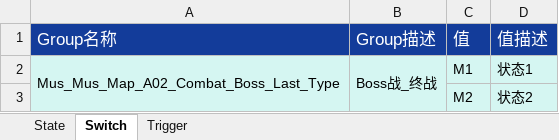
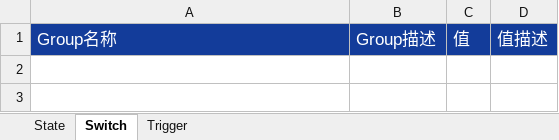
Before and after one commit to ayahuasca09/ayahuasca, an Excel workbook: module/waapi/waapi_auto_gen_state/Set设置类表 (2).xlsx, sheet Switch, drawn as a sheet; values as stored, in another font and other column widths than the file's, no borders; the diff names each change by its address in the sheet, - before the commit and + after, or states it on an @@ line.

```diff
--- a/module/waapi/waapi_auto_gen_state/Set设置类表 (2).xlsx (sheet Switch)
+++ b/module/waapi/waapi_auto_gen_state/Set设置类表 (2).xlsx (sheet Switch)
-row 2: Mus_Mus_Map_A02_Combat_Boss_Last_Type | Boss战_终战 | M1 | 状态1
-row 3:  |  | M2 | 状态2
```
Also changed, not shown: sheet State, 2 other files.
